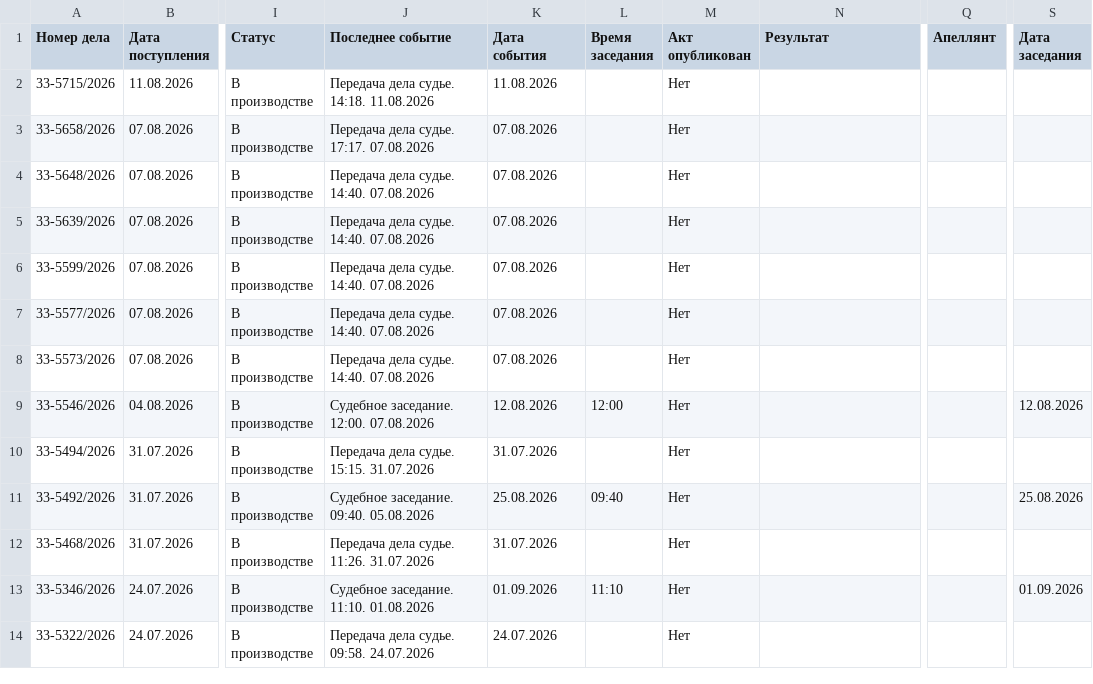
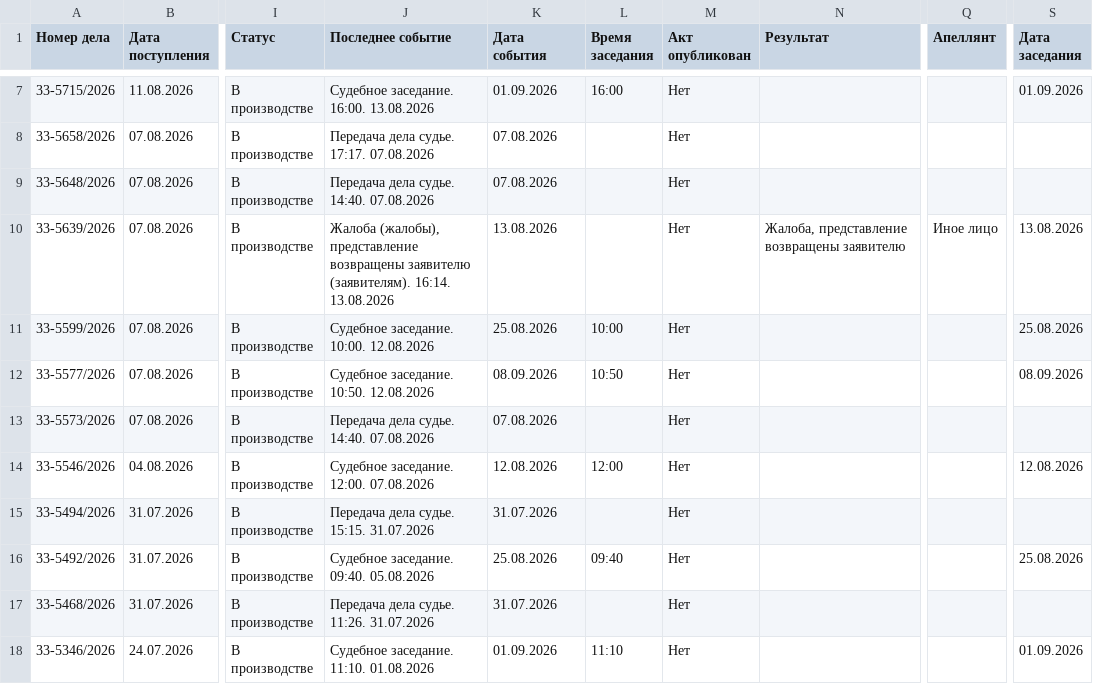
Before and after one commit to SelivanovAS/dashboard, a CSV file: data/sberbank_cases.csv, drawn as a sheet; only a part is shown, gaps mark what is left out; the shorter side is filled out with more unchanged rows; addresses are those after the commit; the diff covers the shown part only; the diff names each change by its address in the sheet, - before the commit and + after, or states it on an @@ line.

```diff
--- a/data/sberbank_cases.csv
+++ b/data/sberbank_cases.csv
-J7 (Последнее событие): Передача дела судье. 14:18. 11.08.2026
+J7 (Последнее событие): Судебное заседание. 16:00. 13.08.2026
-K7 (Дата события): 11.08.2026
+K7 (Дата события): 01.09.2026
-L7 (Время заседания): (empty)
+L7 (Время заседания): 16:00
-S7 (Дата заседания): (empty)
+S7 (Дата заседания): 01.09.2026
-J10 (Последнее событие): Передача дела судье. 14:40. 07.08.2026
+J10 (Последнее событие): Жалоба (жалобы), представление возвращены заявителю (заявителям). 16:14. 13.08.2026
-K10 (Дата события): 07.08.2026
+K10 (Дата события): 13.08.2026
-N10 (Результат): (empty)
+N10 (Результат): Жалоба, представление возвращены заявителю
-Q10 (Апеллянт): (empty)
+Q10 (Апеллянт): Иное лицо
-S10 (Дата заседания): (empty)
+S10 (Дата заседания): 13.08.2026
-J11 (Последнее событие): Передача дела судье. 14:40. 07.08.2026
+J11 (Последнее событие): Судебное заседание. 10:00. 12.08.2026
-K11 (Дата события): 07.08.2026
+K11 (Дата события): 25.08.2026
-L11 (Время заседания): (empty)
+L11 (Время заседания): 10:00
-S11 (Дата заседания): (empty)
+S11 (Дата заседания): 25.08.2026
-J12 (Последнее событие): Передача дела судье. 14:40. 07.08.2026
+J12 (Последнее событие): Судебное заседание. 10:50. 12.08.2026
-K12 (Дата события): 07.08.2026
+K12 (Дата события): 08.09.2026
-L12 (Время заседания): (empty)
+L12 (Время заседания): 10:50
-S12 (Дата заседания): (empty)
+S12 (Дата заседания): 08.09.2026
```
Also changed, not shown: 5 added rows, 1 removed row and 28 edited cells elsewhere in this file, data/sberbank_cases_archive.csv, 10 other files.
